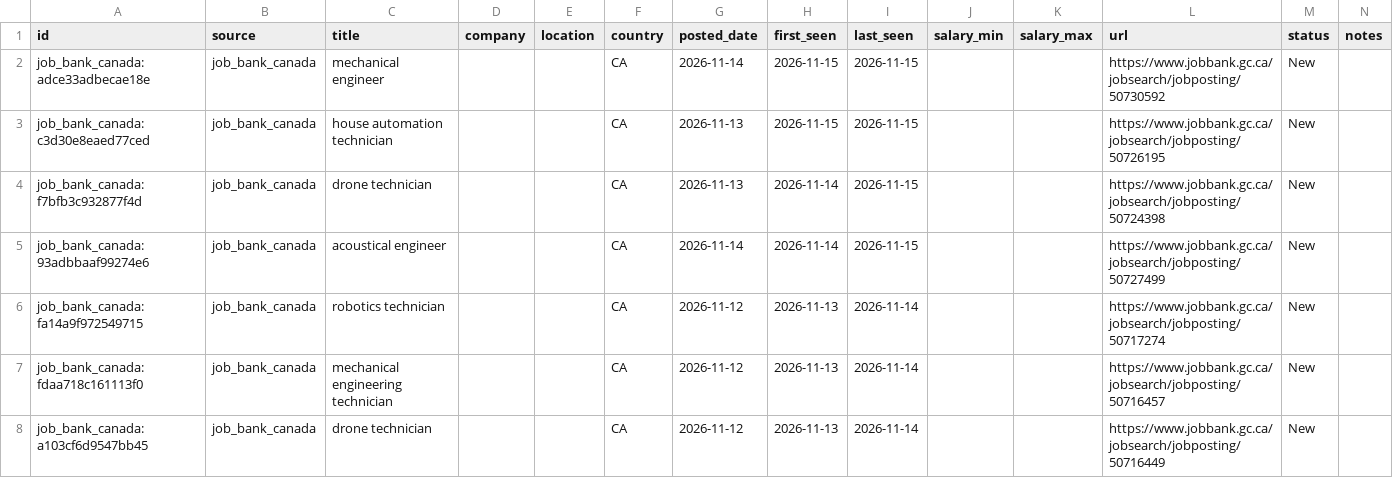
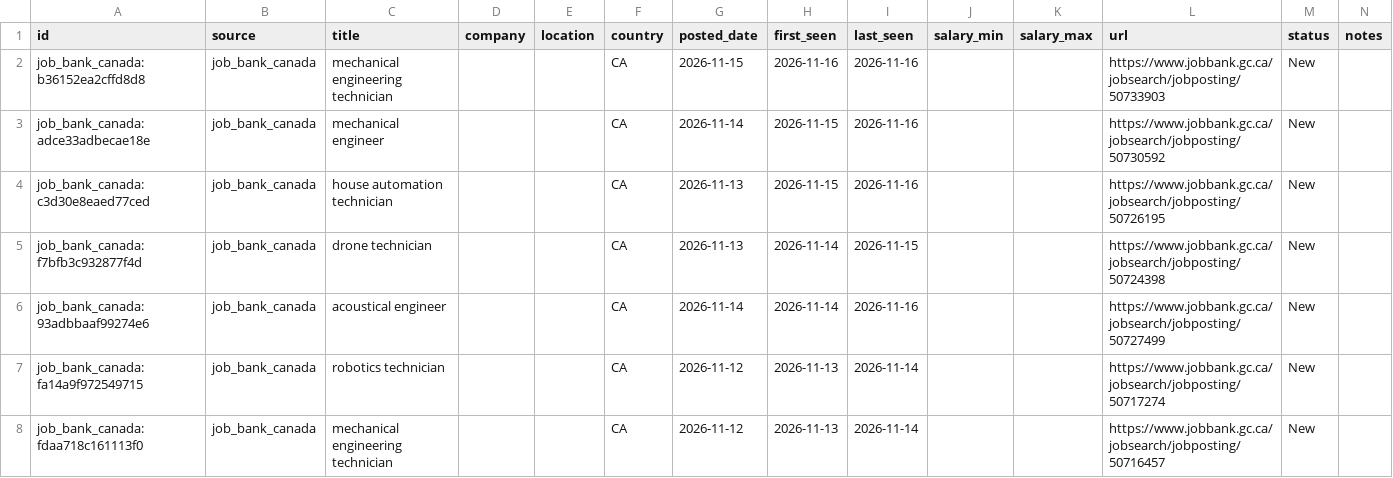
Before and after one commit to kprana976/Claude-resume, a CSV file: docs/listings.csv, drawn as a sheet; only a part is shown; the shorter side is filled out with more unchanged rows.

```diff
--- a/docs/listings.csv
+++ b/docs/listings.csv
@@ -1,6 +1,7 @@
 id,source,title,company,location,country,posted_date,first_seen,last_seen,salary_min,salary_max,url,status,notes
-job_bank_canada:adce33adbecae18e,job_bank_canada,mechanical engineer,,,CA,2026-11-14,2026-11-15,2026-11-15,,,https://www.jobbank.gc.ca/jobsearch/jobposting/50730592,New,
-job_bank_canada:c3d30e8eaed77ced,job_bank_canada,house automation technician,,,CA,2026-11-13,2026-11-15,2026-11-15,,,https://www.jobbank.gc.ca/jobsearch/jobposting/50726195,New,
+job_bank_canada:b36152ea2cffd8d8,job_bank_canada,mechanical engineering technician,,,CA,2026-11-15,2026-11-16,2026-11-16,,,https://www.jobbank.gc.ca/jobsearch/jobposting/50733903,New,
+job_bank_canada:adce33adbecae18e,job_bank_canada,mechanical engineer,,,CA,2026-11-14,2026-11-15,2026-11-16,,,https://www.jobbank.gc.ca/jobsearch/jobposting/50730592,New,
+job_bank_canada:c3d30e8eaed77ced,job_bank_canada,house automation technician,,,CA,2026-11-13,2026-11-15,2026-11-16,,,https://www.jobbank.gc.ca/jobsearch/jobposting/50726195,New,
 job_bank_canada:f7bfb3c932877f4d,job_bank_canada,drone technician,,,CA,2026-11-13,2026-11-14,2026-11-15,,,https://www.jobbank.gc.ca/jobsearch/jobposting/50724398,New,
-job_bank_canada:93adbbaaf99274e6,job_bank_canada,acoustical engineer,,,CA,2026-11-14,2026-11-14,2026-11-15,,,https://www.jobbank.gc.ca/jobsearch/jobposting/50727499,New,
+job_bank_canada:93adbbaaf99274e6,job_bank_canada,acoustical engineer,,,CA,2026-11-14,2026-11-14,2026-11-16,,,https://www.jobbank.gc.ca/jobsearch/jobposting/50727499,New,
 job_bank_canada:fa14a9f972549715,job_bank_canada,robotics technician,,,CA,2026-11-12,2026-11-13,2026-11-14,,,https://www.jobbank.gc.ca/jobsearch/jobposting/50717274,New,
```
Also changed, not shown: 1 other file.
